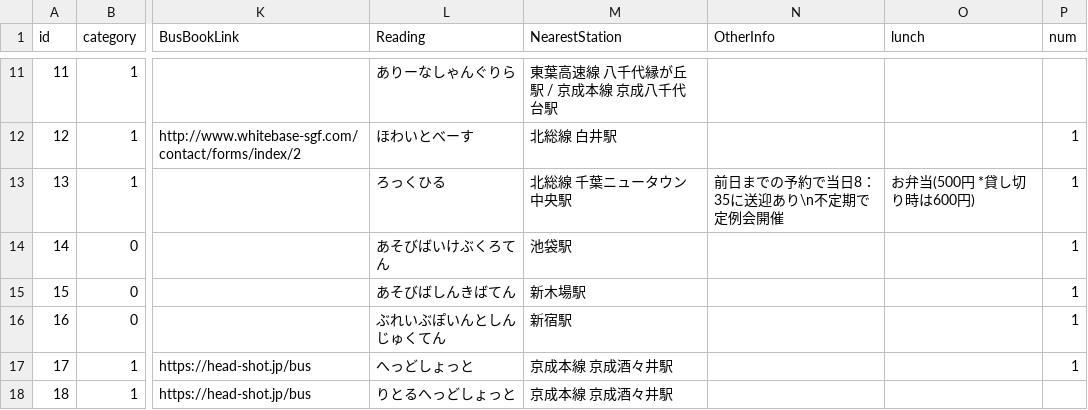
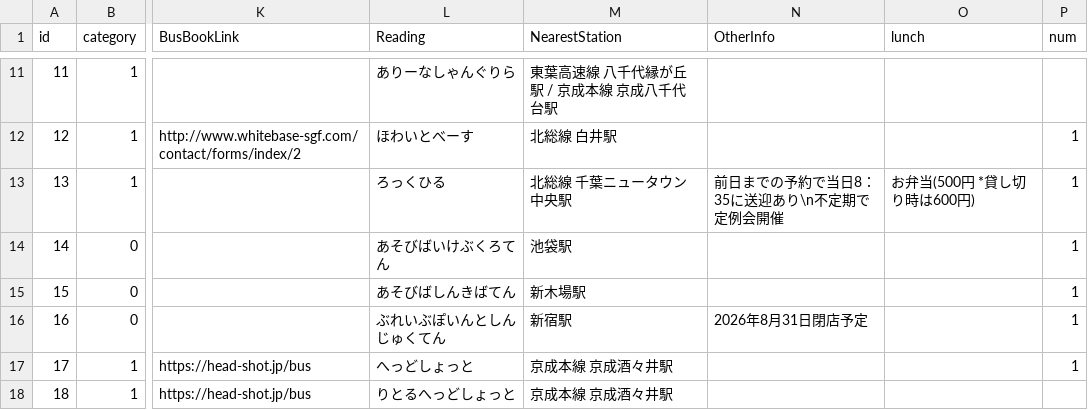
Before and after one commit to yoshi615/AirsoftFieldMap, a CSV file: FieldList.csv, drawn as a sheet; only a part is shown, gaps mark what is left out; the diff names each change by its address in the sheet, - before the commit and + after, or states it on an @@ line.

Commit message:
更新

```diff
--- a/FieldList.csv
+++ b/FieldList.csv
-N16 (OtherInfo): (empty)
+N16 (OtherInfo): 2026年8月31日閉店予定
```
